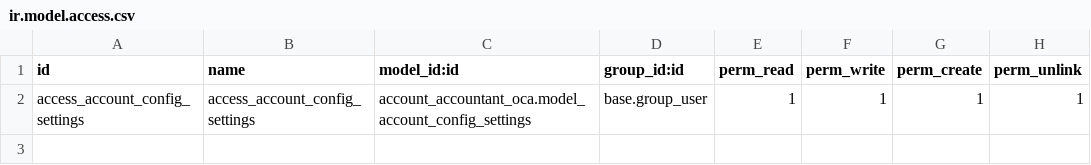
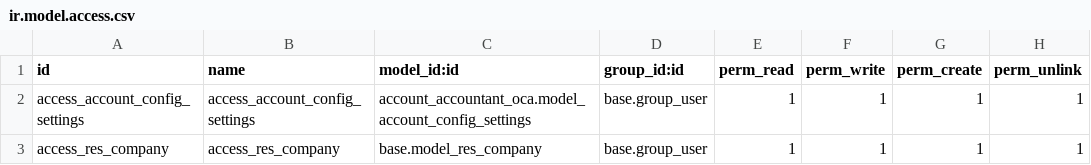
Before and after one commit to legalsylvain/grap-odoo-incubator, a CSV file: account_accountant_oca/security/ir.model.access.csv, drawn as a sheet.

```diff
--- a/account_accountant_oca/security/ir.model.access.csv
+++ b/account_accountant_oca/security/ir.model.access.csv
@@ -2 +2,2 @@ id,name,model_id:id,group_id:id,perm_read,perm_write,perm_create,perm_unlink
 access_account_config_settings,access_account_config_settings,account_accountant_oca.model_account_config_settings,base.group_user,1,1,1,1
+access_res_company,access_res_company,base.model_res_company,base.group_user,1,1,1,1
```
Also changed, not shown: 5 other files.
